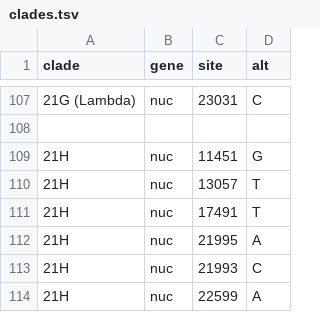
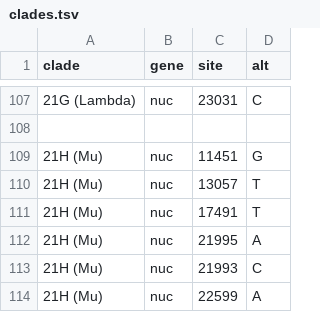
Before and after one commit to emmahodcroft/ncov_2021, a TSV file: defaults/clades.tsv, drawn as a sheet; only a part is shown, gaps mark what is left out.

Commit message:
update clades def & exclude

```diff
--- a/defaults/clades.tsv
+++ b/defaults/clades.tsv
@@ -108,7 +108,7 @@ clade	gene	site	alt
 
-21H	nuc	11451	G
-21H	nuc	13057	T
-21H	nuc	17491	T
-21H	nuc	21995	A
-21H	nuc	21993	C
-21H	nuc	22599	A
+21H (Mu)	nuc	11451	G
+21H (Mu)	nuc	13057	T
+21H (Mu)	nuc	17491	T
+21H (Mu)	nuc	21995	A
+21H (Mu)	nuc	21993	C
+21H (Mu)	nuc	22599	A
```
Also changed, not shown: 1 other file.
